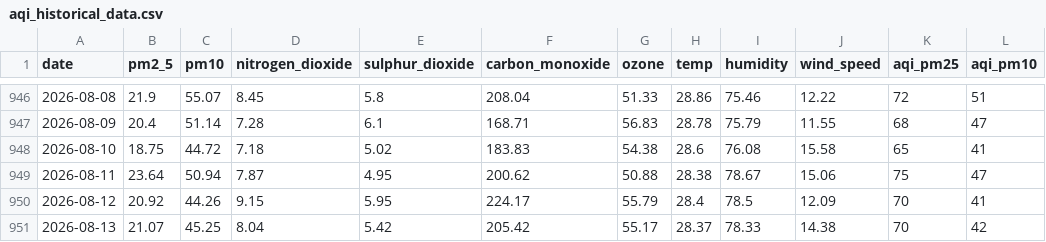
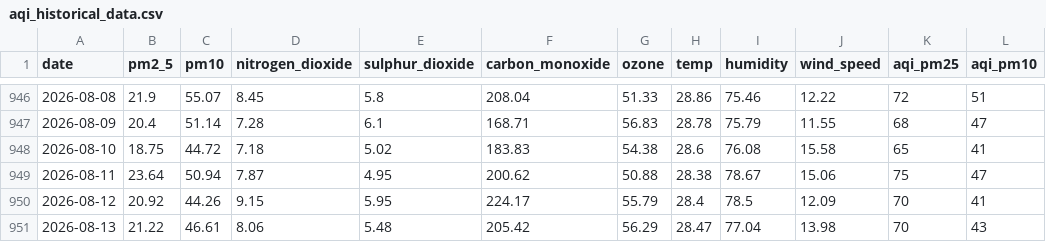
Before and after one commit to jaweriafaheem/AQIPrediction, a CSV file: aqi_historical_data.csv, drawn as a sheet; only a part is shown, gaps mark what is left out; the diff names each change by its address in the sheet, - before the commit and + after, or states it on an @@ line.

```diff
--- a/aqi_historical_data.csv
+++ b/aqi_historical_data.csv
-B951 (pm2_5): 21.07
+B951 (pm2_5): 21.22
-C951 (pm10): 45.25
+C951 (pm10): 46.61
-D951 (nitrogen_dioxide): 8.04
+D951 (nitrogen_dioxide): 8.06
-E951 (sulphur_dioxide): 5.42
+E951 (sulphur_dioxide): 5.48
-G951 (ozone): 55.17
+G951 (ozone): 56.29
-H951 (temp): 28.37
+H951 (temp): 28.47
-I951 (humidity): 78.33
+I951 (humidity): 77.04
-J951 (wind_speed): 14.38
+J951 (wind_speed): 13.98
-L951 (aqi_pm10): 42
+L951 (aqi_pm10): 43
```
